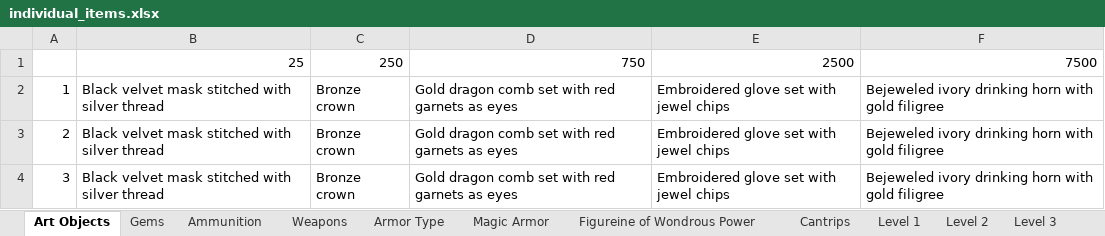
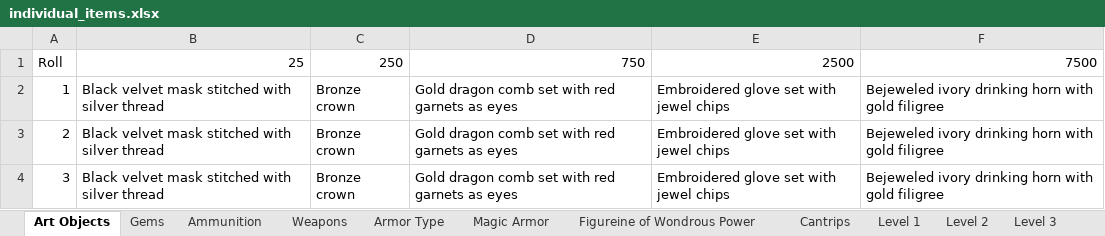
Before and after one commit to darthrick0/dnd_random_generation_tools, an Excel workbook: individual_items.xlsx, sheet Art Objects, drawn as a sheet; only a part is shown; values as stored, in another font and other column widths than the file's, no borders; the diff names each change by its address in the sheet, - before the commit and + after, or states it on an @@ line.

```diff
--- a/individual_items.xlsx (sheet Art Objects)
+++ b/individual_items.xlsx (sheet Art Objects)
-A1: (empty)
+A1: Roll
```
Also changed, not shown: magic_item_tables.xlsx, treasure_hoard_tables.xlsx, 3 other files.
